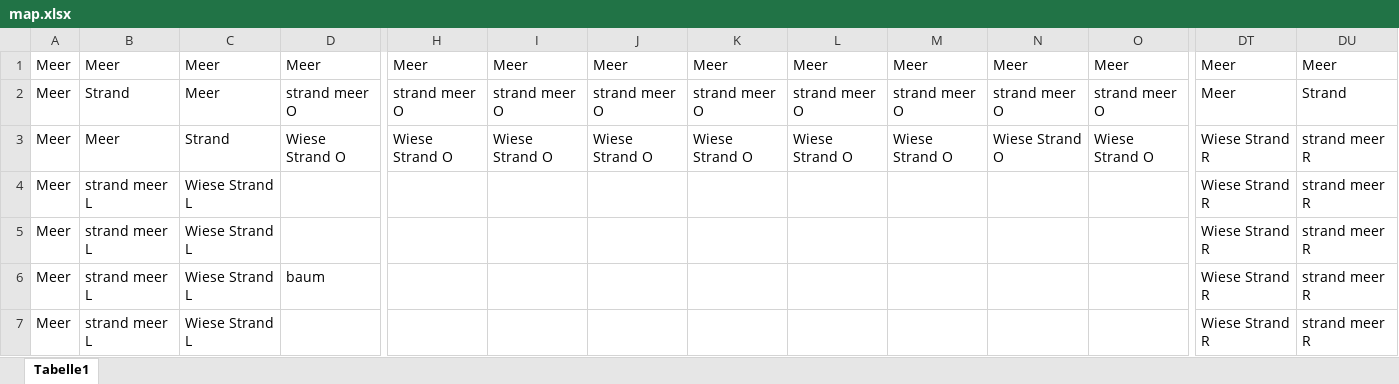
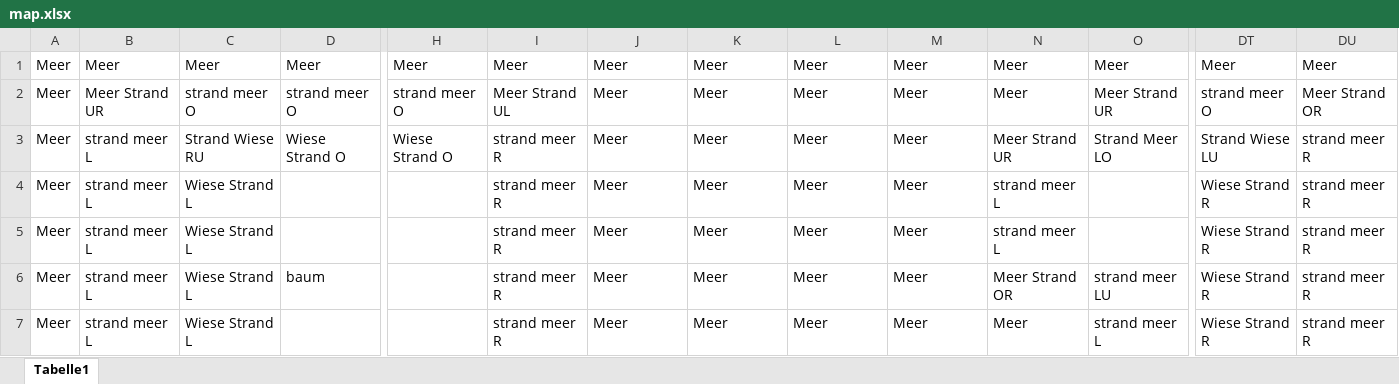
Before and after one commit to CoderDojoPotsdam/minezombs.GG.io, an Excel workbook: map/map.xlsx, sheet Tabelle1, drawn as a sheet; only a part is shown, gaps mark what is left out; values as stored, in another font and other column widths than the file's, no borders; the diff covers the shown part only; the diff names each change by its address in the sheet, - before the commit and + after, or states it on an @@ line.

Commit message:
meer fertig und halbinsel erstellt

```diff
--- a/map/map.xlsx (sheet Tabelle1)
+++ b/map/map.xlsx (sheet Tabelle1)
-B2: Strand
+B2: Meer Strand UR
-C2: Meer
+C2: strand meer O
-I2: strand meer O
+I2: Meer Strand UL
-J2: strand meer O
+J2: Meer
-K2: strand meer O
+K2: Meer
-L2: strand meer O
+L2: Meer
-M2: strand meer O
+M2: Meer
-N2: strand meer O
+N2: Meer
-O2: strand meer O
+O2: Meer Strand UR
-DT2: Meer
+DT2: strand meer O
-DU2: Strand
+DU2: Meer Strand OR
-B3: Meer
+B3: strand meer L
-C3: Strand
+C3: Strand Wiese RU
-I3: Wiese Strand O
+I3: strand meer R
-J3: Wiese Strand O
+J3: Meer
-K3: Wiese Strand O
+K3: Meer
-L3: Wiese Strand O
+L3: Meer
-M3: Wiese Strand O
+M3: Meer
-N3: Wiese Strand O
+N3: Meer Strand UR
-O3: Wiese Strand O
+O3: Strand Meer LO
-DT3: Wiese Strand R
+DT3: Strand Wiese LU
-I4:I7: (empty)
+I4:I7: strand meer R
-J4:J7: (empty)
+J4:J7: Meer
-K4:K7: (empty)
+K4:K7: Meer
-L4:L7: (empty)
+L4:L7: Meer
-M4:M7: (empty)
+M4:M7: Meer
-N4:N5: (empty)
+N4:N5: strand meer L
-N6: (empty)
+N6: Meer Strand OR
-O6: (empty)
+O6: strand meer LU
-N7: (empty)
+N7: Meer
-O7: (empty)
+O7: strand meer L
```
Also changed, not shown: 47 edited cells elsewhere in this sheet, 7 other files.
